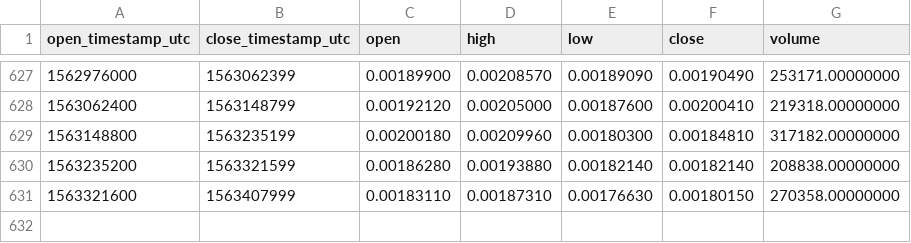
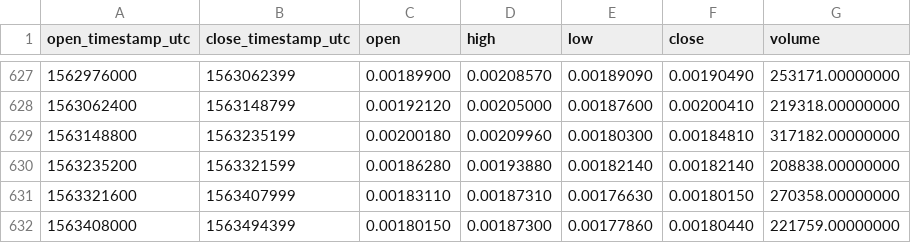
Before and after one commit to cryptobigbro/binance-EVXETH, a CSV file: binance-EVXETH-1d.csv, drawn as a sheet; only a part is shown, gaps mark what is left out.

Commit message:
Update OHLCV data.

```diff
--- a/binance-EVXETH-1d.csv
+++ b/binance-EVXETH-1d.csv
@@ -631 +631,2 @@ open_timestamp_utc,close_timestamp_utc,open,high,low,close,volume
 1563321600,1563407999,0.00183110,0.00187310,0.00176630,0.00180150,270358.00000000
+1563408000,1563494399,0.00180150,0.00187300,0.00177860,0.00180440,221759.00000000
```
Also changed, not shown: 1 other file.
